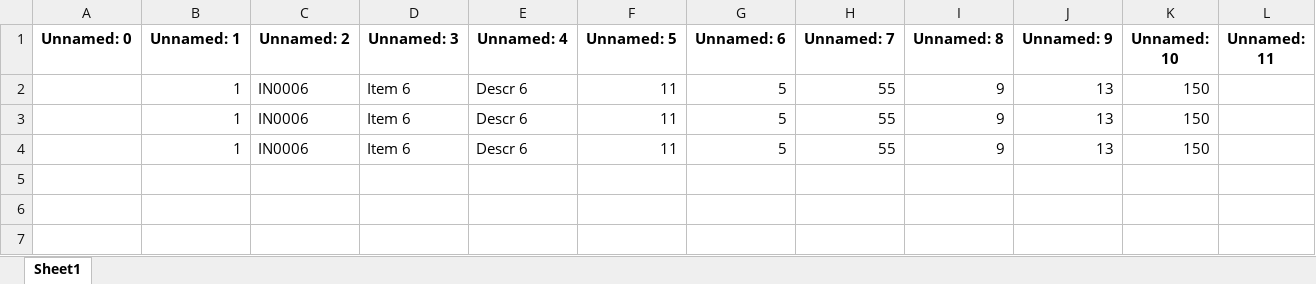
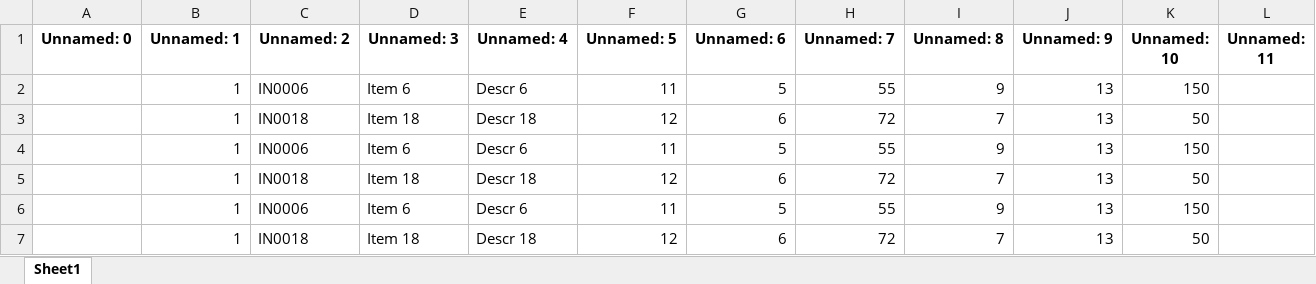
Before and after one commit to rodri-oliveira/consolida-o-planilha-excell-weg, an Excel workbook: relatórios/relatorio.xlsx, sheet Sheet1, drawn as a sheet; values as stored, in another font and other column widths than the file's, no borders; the diff names each change by its address in the sheet, - before the commit and + after, or states it on an @@ line.

```diff
--- a/relatórios/relatorio.xlsx (sheet Sheet1)
+++ b/relatórios/relatorio.xlsx (sheet Sheet1)
+row 3:  | 1 | IN0018 | Item 18 | Descr 18 | 12 | 6 | 72 | 7 | 13 | 50
+row 5:  | 1 | IN0018 | Item 18 | Descr 18 | 12 | 6 | 72 | 7 | 13 | 50
+row 7:  | 1 | IN0018 | Item 18 | Descr 18 | 12 | 6 | 72 | 7 | 13 | 50
```
Also changed, not shown: planilhas-consolidadas/planilha_consolidada.xlsx, 2 other files.
